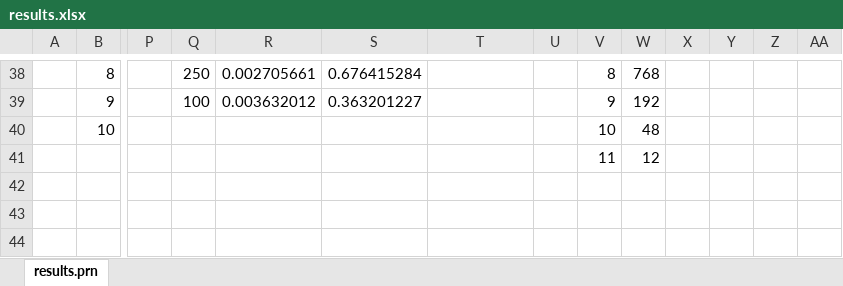
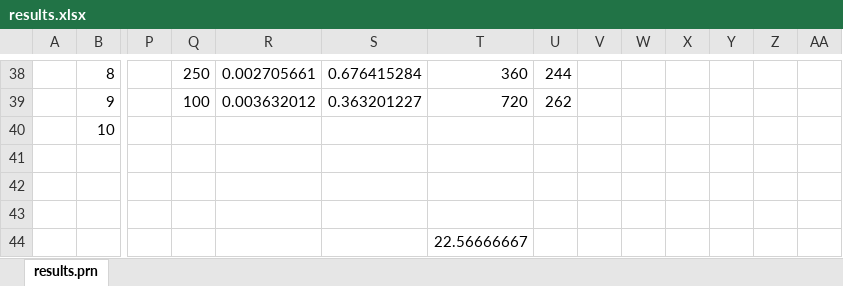
Before and after one commit to Netsensia/2048Solver, an Excel workbook: results/results.xlsx, sheet results.prn, drawn as a sheet; only a part is shown, gaps mark what is left out; values as stored, in another font and other column widths than the file's, no borders; conditional formats not drawn; rows hold the shown columns only; the diff covers the shown part only; the diff names each change by its address in the sheet, - before the commit and + after, or states it on an @@ line.

```diff
--- a/results/results.xlsx (sheet results.prn)
+++ b/results/results.xlsx (sheet results.prn)
-T38: (empty)
+T38: 360
-U38: (empty)
+U38: 244
-V38: 8
+V38: (empty)
-W38: 768
+W38: (empty)
-T39: (empty)
+T39: 720
-U39: (empty)
+U39: 262
-V39: 9
+V39: (empty)
-W39: 192
+W39: (empty)
-V40: 10
+V40: (empty)
-W40: 48
+W40: (empty)
-V41: 11
+V41: (empty)
-W41: 12
+W41: (empty)
+row 42: (empty)
+row 43: (empty)
+row 44:  |  |  |  |  |  | 22.56666667
```
Also changed, not shown: 33 edited cells elsewhere in this sheet, 2 other files.
